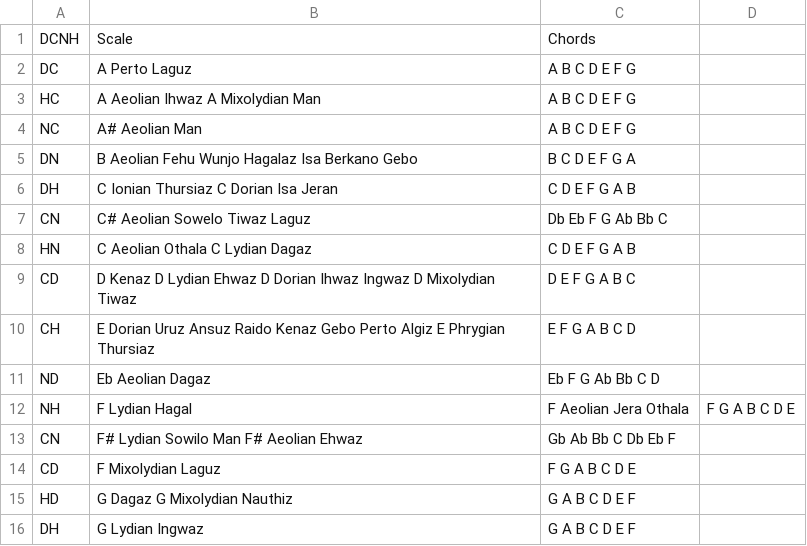
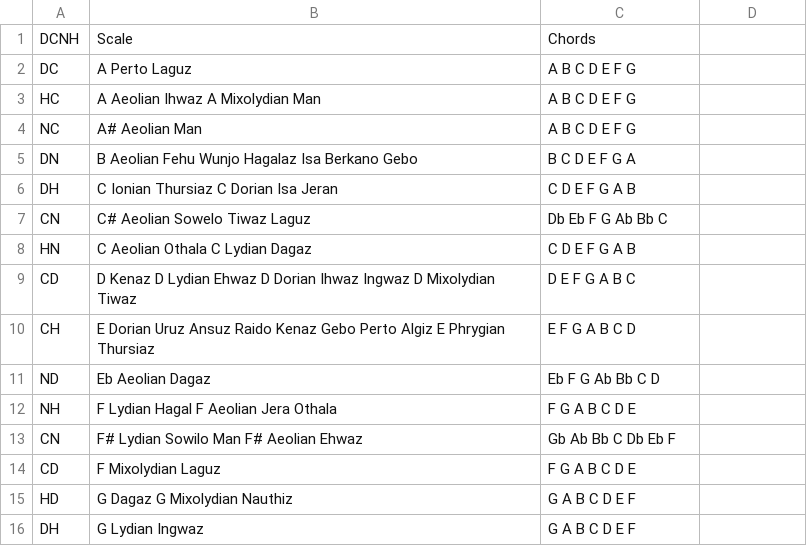
Before and after one commit to brageon/score, a CSV file: genre/map.csv, drawn as a sheet; removed rows and columns are numbered as before the commit, all else as after; the diff names each change by its address in the sheet, - before the commit and + after, or states it on an @@ line.

Commit message:
Scales

```diff
--- a/genre/map.csv
+++ b/genre/map.csv
-row 12: NH | F Lydian Hagal | F Aeolian Jera Othala | F G A B C D E
+row 12: NH | F Lydian Hagal F Aeolian Jera Othala | F G A B C D E
```
